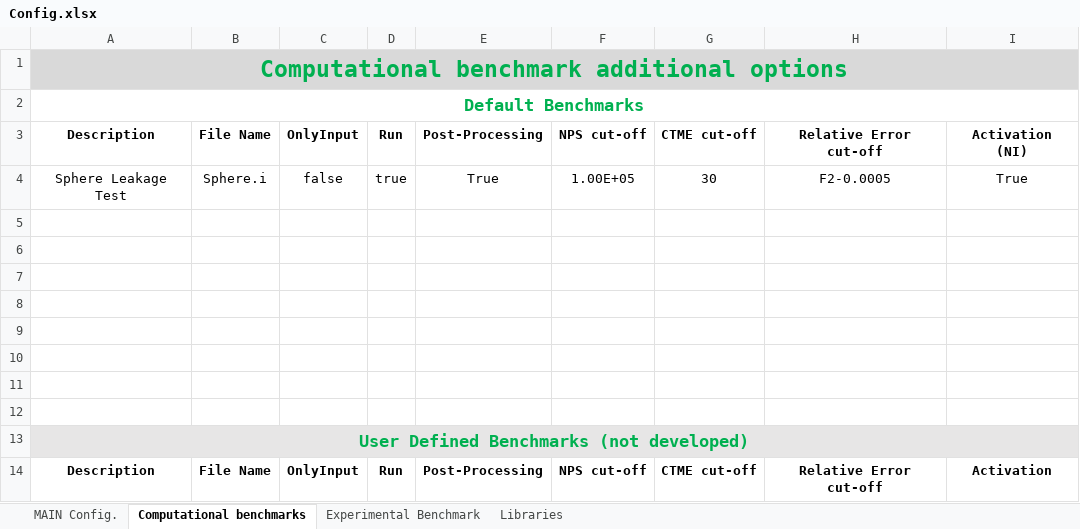
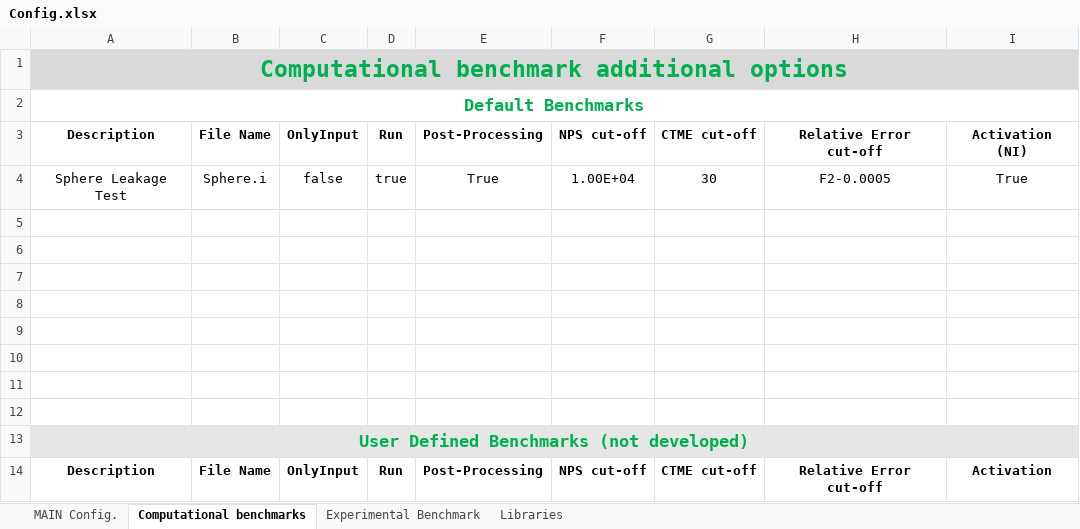
Before and after one commit to JADE-V-V/JADE, an Excel workbook: Config.xlsx, sheet Computational benchmarks, drawn as a sheet; values as stored, in another font and other column widths than the file's, no borders; the diff names each change by its address in the sheet, - before the commit and + after, or states it on an @@ line.

```diff
--- a/Config.xlsx (sheet Computational benchmarks)
+++ b/Config.xlsx (sheet Computational benchmarks)
-F4: 1.00E+05
+F4: 1.00E+04
```
Also changed, not shown: 4 other files.
